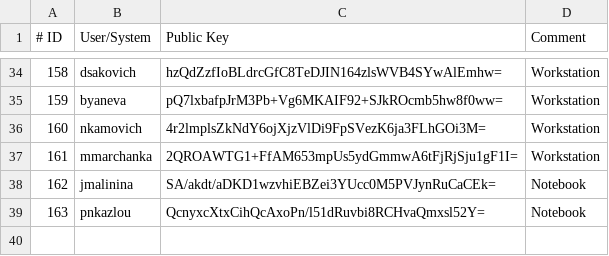
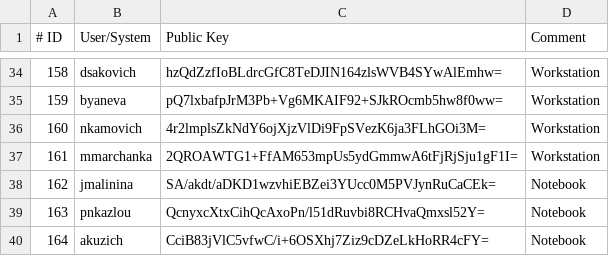
Before and after one commit to icdc-io/location-zby, a CSV file: files/wg_peers.csv, drawn as a sheet; only a part is shown, gaps mark what is left out.

Commit message:
Added wg peer for Anastasiya Kuzich

```diff
--- a/files/wg_peers.csv
+++ b/files/wg_peers.csv
@@ -39 +39,2 @@
 163;pnkazlou;QcnyxcXtxCihQcAxoPn/l51dRuvbi8RCHvaQmxsl52Y=;Notebook
+164;akuzich;CciB83jVlC5vfwC/i+6OSXhj7Ziz9cDZeLkHoRR4cFY=;Notebook
```
